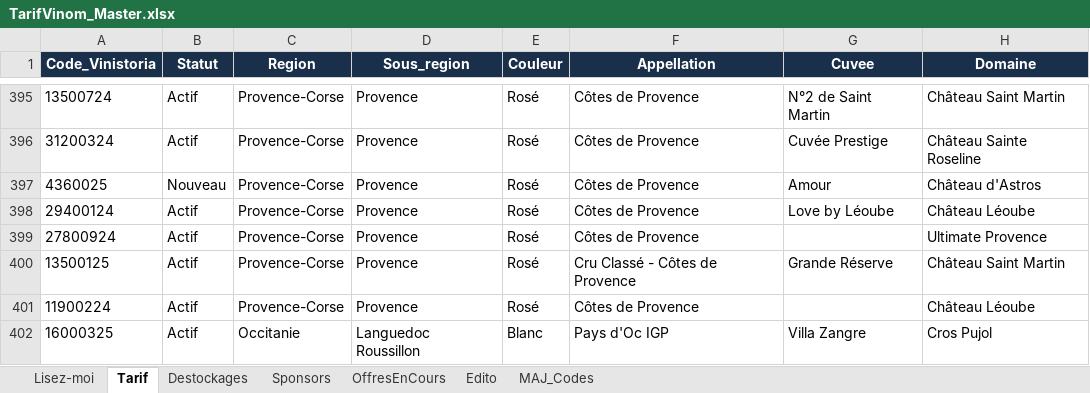
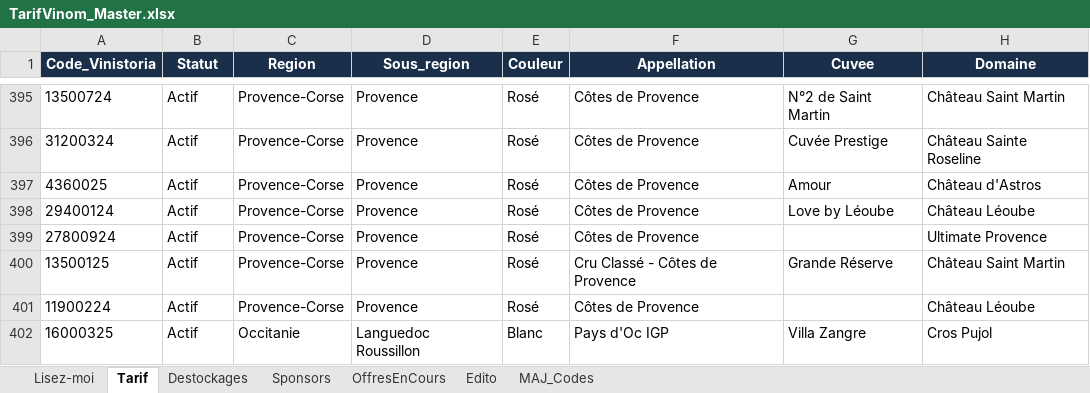
Before and after one commit to NoBullshitDrinks/vinom-tarif, an Excel workbook: data/TarifVinom_Master.xlsx, sheet Tarif, drawn as a sheet; only a part is shown, gaps mark what is left out; values as stored, in another font and other column widths than the file's, no borders; the diff names each change by its address in the sheet, - before the commit and + after, or states it on an @@ line.

Commit message:
MAJ tarif via Power Automate

```diff
--- a/data/TarifVinom_Master.xlsx (sheet Tarif)
+++ b/data/TarifVinom_Master.xlsx (sheet Tarif)
-B397 (Statut): Nouveau
+B397 (Statut): Actif
```
